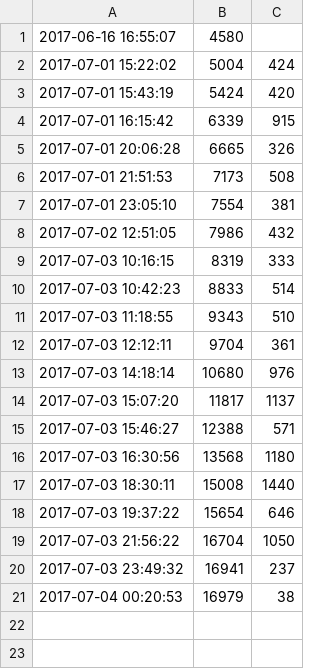
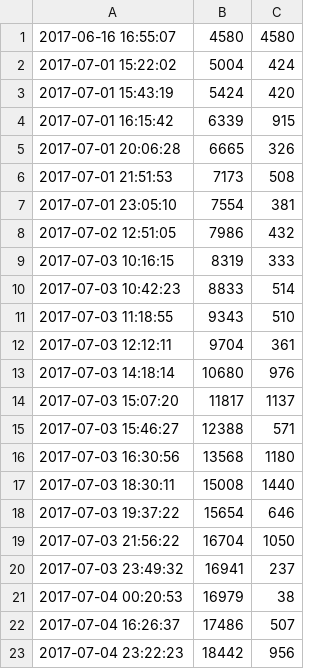
Before and after one commit to ajs-voices/the-children-of-morpheus, a CSV file: word-count.csv, drawn as a sheet.

```diff
--- a/word-count.csv
+++ b/word-count.csv
@@ -1,2 +1,2 @@
-2017-06-16 16:55:07,4580,
+2017-06-16 16:55:07,4580,4580
 2017-07-01 15:22:02,5004,424
@@ -21 +21,3 @@
 2017-07-04 00:20:53,16979,38
+2017-07-04 16:26:37,17486,507
+2017-07-04 23:22:23,18442,956
```
Also changed, not shown: 4 other files.
